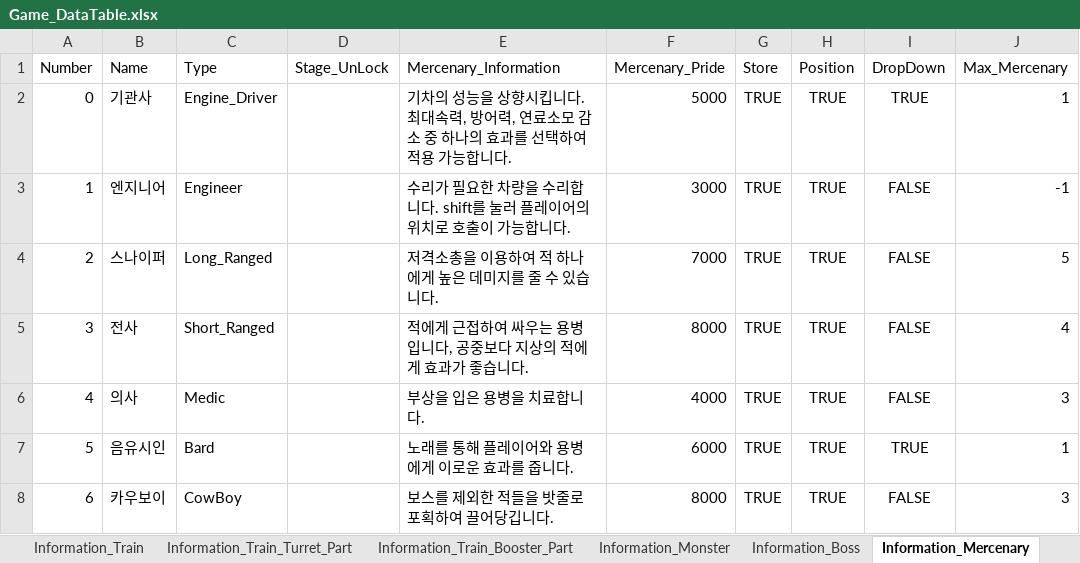
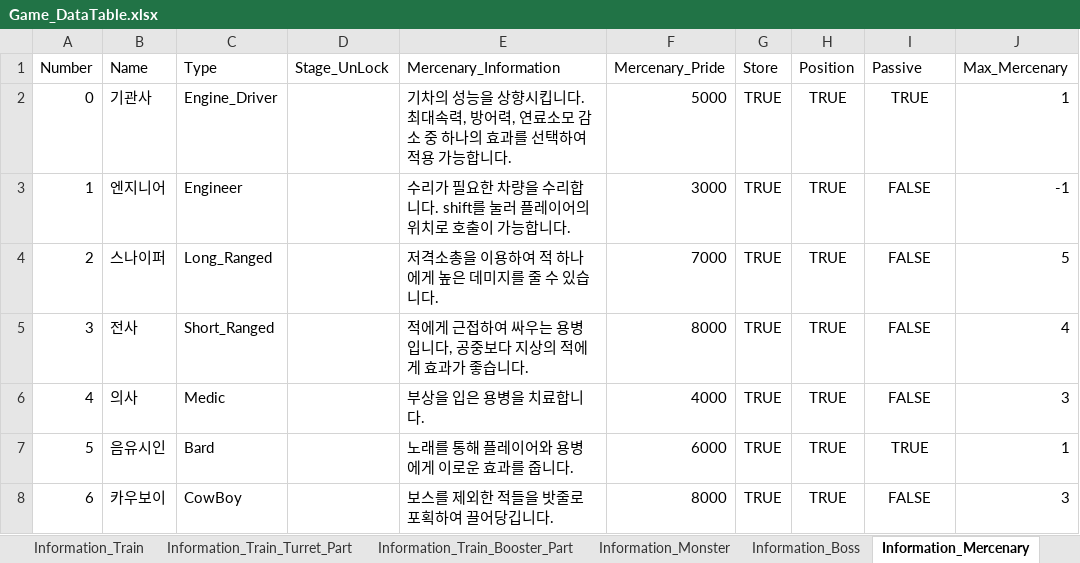
Before and after one commit to kmk5844/NiarT_Pro, an Excel workbook: Train/Assets/_Data_Game/Game_DataTable.xlsx, sheet Information_Mercenary, drawn as a sheet; values as stored, in another font and other column widths than the file's, no borders; charts and pictures not drawn; the diff names each change by its address in the sheet, - before the commit and + after, or states it on an @@ line.

```diff
--- a/Train/Assets/_Data_Game/Game_DataTable.xlsx (sheet Information_Mercenary)
+++ b/Train/Assets/_Data_Game/Game_DataTable.xlsx (sheet Information_Mercenary)
-I1: DropDown
+I1: Passive
```
Also changed, not shown: 21 other files.
